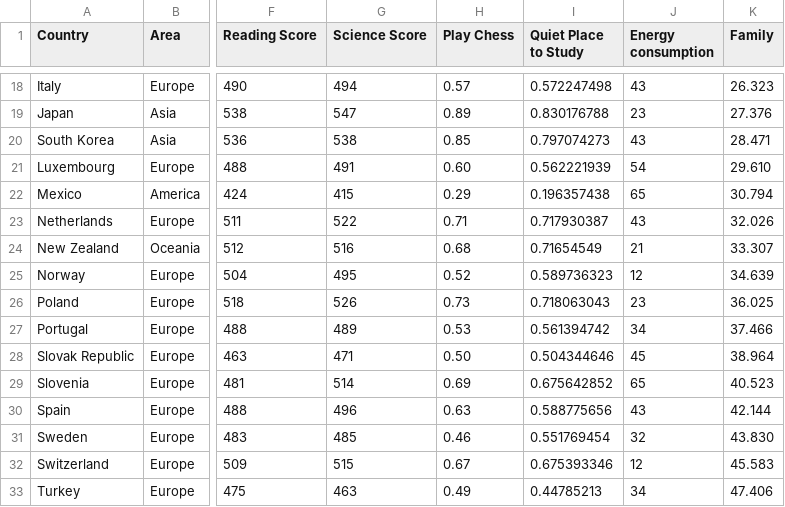
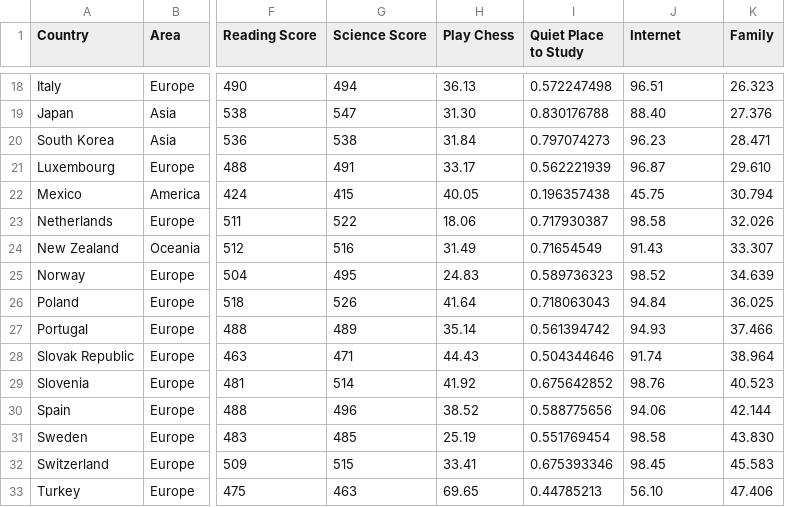
Before and after one commit to raul-p/raul-p.github.io, a CSV file: pisa2012/data/pisa.csv, drawn as a sheet; only a part is shown, gaps mark what is left out; the diff covers the shown part only; the diff names each change by its address in the sheet, - before the commit and + after, or states it on an @@ line.

```diff
--- a/pisa2012/data/pisa.csv
+++ b/pisa2012/data/pisa.csv
-J1: Energy consumption
+J1: Internet
-H18 (Play Chess): 0.57
+H18 (Play Chess): 36.13
-J18 (Internet): 43
+J18 (Internet): 96.51
-H19 (Play Chess): 0.89
+H19 (Play Chess): 31.30
-J19 (Internet): 23
+J19 (Internet): 88.40
-H20 (Play Chess): 0.85
+H20 (Play Chess): 31.84
-J20 (Internet): 43
+J20 (Internet): 96.23
-H21 (Play Chess): 0.60
+H21 (Play Chess): 33.17
-J21 (Internet): 54
+J21 (Internet): 96.87
-H22 (Play Chess): 0.29
+H22 (Play Chess): 40.05
-J22 (Internet): 65
+J22 (Internet): 45.75
-H23 (Play Chess): 0.71
+H23 (Play Chess): 18.06
-J23 (Internet): 43
+J23 (Internet): 98.58
-H24 (Play Chess): 0.68
+H24 (Play Chess): 31.49
-J24 (Internet): 21
+J24 (Internet): 91.43
-H25 (Play Chess): 0.52
+H25 (Play Chess): 24.83
-J25 (Internet): 12
+J25 (Internet): 98.52
-H26 (Play Chess): 0.73
+H26 (Play Chess): 41.64
-J26 (Internet): 23
+J26 (Internet): 94.84
-H27 (Play Chess): 0.53
+H27 (Play Chess): 35.14
-J27 (Internet): 34
+J27 (Internet): 94.93
-H28 (Play Chess): 0.50
+H28 (Play Chess): 44.43
-J28 (Internet): 45
+J28 (Internet): 91.74
-H29 (Play Chess): 0.69
+H29 (Play Chess): 41.92
-J29 (Internet): 65
+J29 (Internet): 98.76
-H30 (Play Chess): 0.63
+H30 (Play Chess): 38.52
-J30 (Internet): 43
+J30 (Internet): 94.06
-H31 (Play Chess): 0.46
+H31 (Play Chess): 25.19
-J31 (Internet): 32
+J31 (Internet): 98.58
-H32 (Play Chess): 0.67
+H32 (Play Chess): 33.41
-J32 (Internet): 12
+J32 (Internet): 98.45
-H33 (Play Chess): 0.49
+H33 (Play Chess): 69.65
-J33 (Internet): 34
+J33 (Internet): 56.10
```
Also changed, not shown: 4 added rows and 98 edited cells elsewhere in this file, pisa2012b/data/pisa.csv, 2 other files.
